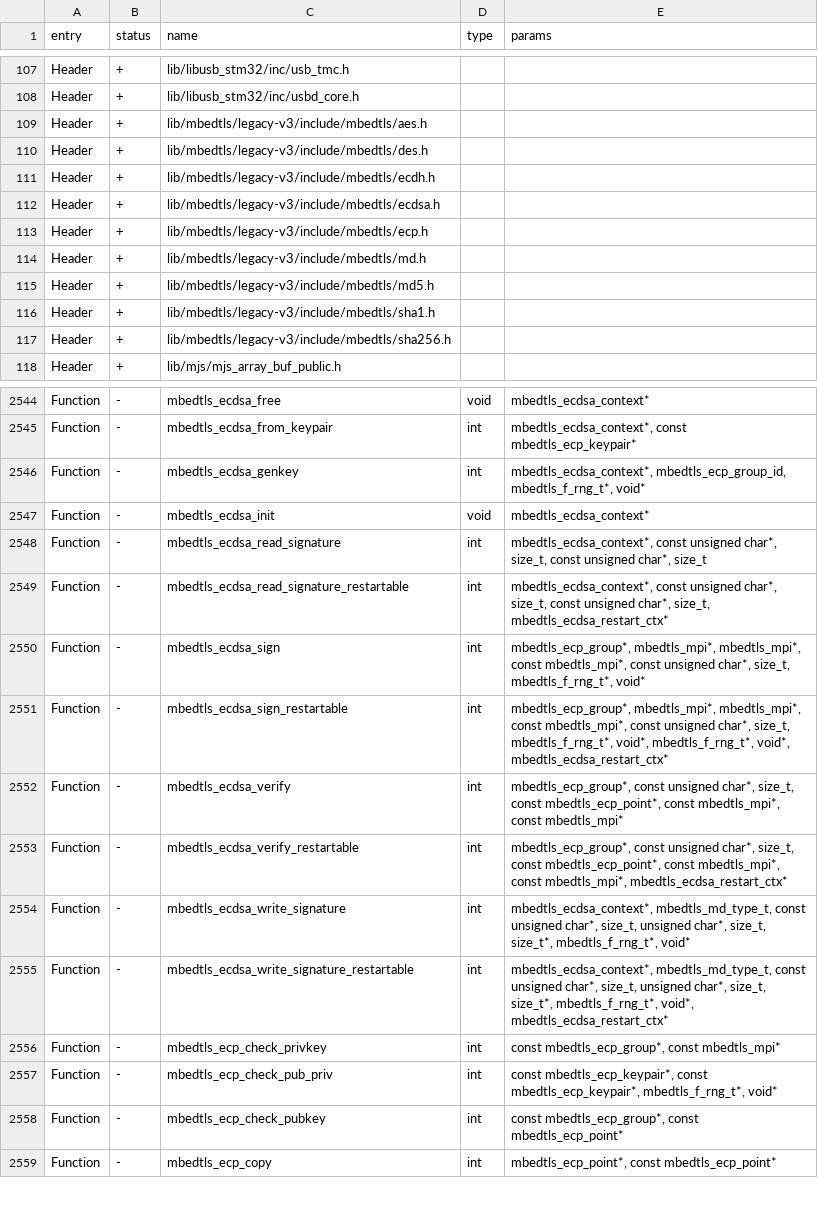
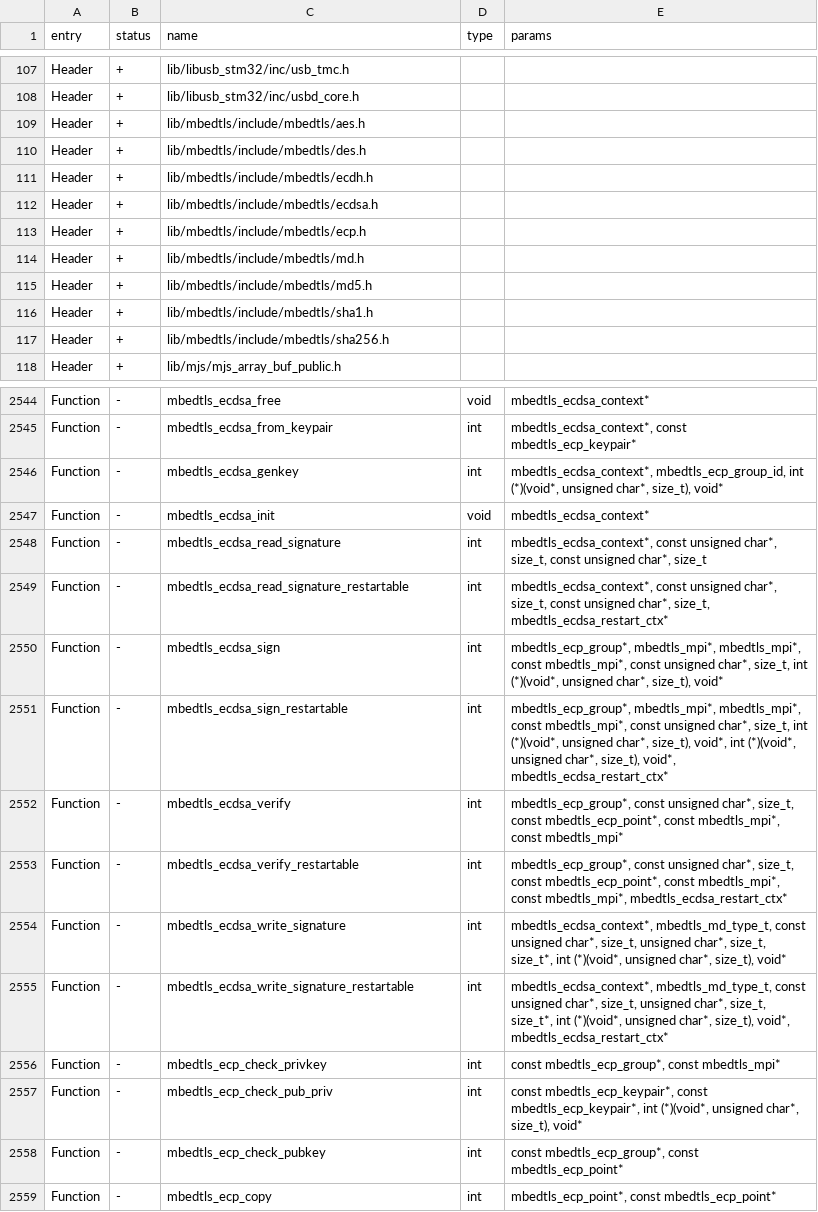
Before and after one commit to joseguzman1337/Momentum-Firmware, a CSV file: targets/f7/api_symbols.csv, drawn as a sheet; only a part is shown, gaps mark what is left out; the diff covers the shown part only.

```diff
--- a/targets/f7/api_symbols.csv
+++ b/targets/f7/api_symbols.csv
@@ -108,11 +108,11 @@ Header,+,lib/libusb_stm32/inc/usb_tmc.h,,
 Header,+,lib/libusb_stm32/inc/usbd_core.h,,
-Header,+,lib/mbedtls/legacy-v3/include/mbedtls/aes.h,,
-Header,+,lib/mbedtls/legacy-v3/include/mbedtls/des.h,,
-Header,+,lib/mbedtls/legacy-v3/include/mbedtls/ecdh.h,,
-Header,+,lib/mbedtls/legacy-v3/include/mbedtls/ecdsa.h,,
-Header,+,lib/mbedtls/legacy-v3/include/mbedtls/ecp.h,,
-Header,+,lib/mbedtls/legacy-v3/include/mbedtls/md.h,,
-Header,+,lib/mbedtls/legacy-v3/include/mbedtls/md5.h,,
-Header,+,lib/mbedtls/legacy-v3/include/mbedtls/sha1.h,,
-Header,+,lib/mbedtls/legacy-v3/include/mbedtls/sha256.h,,
+Header,+,lib/mbedtls/include/mbedtls/aes.h,,
+Header,+,lib/mbedtls/include/mbedtls/des.h,,
+Header,+,lib/mbedtls/include/mbedtls/ecdh.h,,
+Header,+,lib/mbedtls/include/mbedtls/ecdsa.h,,
+Header,+,lib/mbedtls/include/mbedtls/ecp.h,,
+Header,+,lib/mbedtls/include/mbedtls/md.h,,
+Header,+,lib/mbedtls/include/mbedtls/md5.h,,
+Header,+,lib/mbedtls/include/mbedtls/sha1.h,,
+Header,+,lib/mbedtls/include/mbedtls/sha256.h,,
 Header,+,lib/mjs/mjs_array_buf_public.h,,
@@ -2545,3 +2545,3 @@ Function,-,mbedtls_ecdsa_free,void,mbedtls_ecdsa_context*
 Function,-,mbedtls_ecdsa_from_keypair,int,"mbedtls_ecdsa_context*, const mbedtls_ecp_keypair*"
-Function,-,mbedtls_ecdsa_genkey,int,"mbedtls_ecdsa_context*, mbedtls_ecp_group_id, mbedtls_f_rng_t*, void*"
+Function,-,mbedtls_ecdsa_genkey,int,"mbedtls_ecdsa_context*, mbedtls_ecp_group_id, int (*)(void*, unsigned char*, size_t), void*"
 Function,-,mbedtls_ecdsa_init,void,mbedtls_ecdsa_context*
@@ -2549,10 +2549,10 @@ Function,-,mbedtls_ecdsa_read_signature,int,"mbedtls_ecdsa_context*, const unsig
 Function,-,mbedtls_ecdsa_read_signature_restartable,int,"mbedtls_ecdsa_context*, const unsigned char*, size_t, const unsigned char*, size_t, mbedtls_ecdsa_restart_ctx*"
-Function,-,mbedtls_ecdsa_sign,int,"mbedtls_ecp_group*, mbedtls_mpi*, mbedtls_mpi*, const mbedtls_mpi*, const unsigned char*, size_t, mbedtls_f_rng_t*, void*"
-Function,-,mbedtls_ecdsa_sign_restartable,int,"mbedtls_ecp_group*, mbedtls_mpi*, mbedtls_mpi*, const mbedtls_mpi*, const unsigned char*, size_t, mbedtls_f_rng_t*, void*, mbedtls_f_rng_t*, void*, mbedtls_ecdsa_restart_ctx*"
+Function,-,mbedtls_ecdsa_sign,int,"mbedtls_ecp_group*, mbedtls_mpi*, mbedtls_mpi*, const mbedtls_mpi*, const unsigned char*, size_t, int (*)(void*, unsigned char*, size_t), void*"
+Function,-,mbedtls_ecdsa_sign_restartable,int,"mbedtls_ecp_group*, mbedtls_mpi*, mbedtls_mpi*, const mbedtls_mpi*, const unsigned char*, size_t, int (*)(void*, unsigned char*, size_t), void*, int (*)(void*, unsigned char*, size_t), void*, mbedtls_ecdsa_restart_ctx*"
 Function,-,mbedtls_ecdsa_verify,int,"mbedtls_ecp_group*, const unsigned char*, size_t, const mbedtls_ecp_point*, const mbedtls_mpi*, const mbedtls_mpi*"
 Function,-,mbedtls_ecdsa_verify_restartable,int,"mbedtls_ecp_group*, const unsigned char*, size_t, const mbedtls_ecp_point*, const mbedtls_mpi*, const mbedtls_mpi*, mbedtls_ecdsa_restart_ctx*"
-Function,-,mbedtls_ecdsa_write_signature,int,"mbedtls_ecdsa_context*, mbedtls_md_type_t, const unsigned char*, size_t, unsigned char*, size_t, size_t*, mbedtls_f_rng_t*, void*"
-Function,-,mbedtls_ecdsa_write_signature_restartable,int,"mbedtls_ecdsa_context*, mbedtls_md_type_t, const unsigned char*, size_t, unsigned char*, size_t, size_t*, mbedtls_f_rng_t*, void*, mbedtls_ecdsa_restart_ctx*"
+Function,-,mbedtls_ecdsa_write_signature,int,"mbedtls_ecdsa_context*, mbedtls_md_type_t, const unsigned char*, size_t, unsigned char*, size_t, size_t*, int (*)(void*, unsigned char*, size_t), void*"
+Function,-,mbedtls_ecdsa_write_signature_restartable,int,"mbedtls_ecdsa_context*, mbedtls_md_type_t, const unsigned char*, size_t, unsigned char*, size_t, size_t*, int (*)(void*, unsigned char*, size_t), void*, mbedtls_ecdsa_restart_ctx*"
 Function,-,mbedtls_ecp_check_privkey,int,"const mbedtls_ecp_group*, const mbedtls_mpi*"
-Function,-,mbedtls_ecp_check_pub_priv,int,"const mbedtls_ecp_keypair*, const mbedtls_ecp_keypair*, mbedtls_f_rng_t*, void*"
+Function,-,mbedtls_ecp_check_pub_priv,int,"const mbedtls_ecp_keypair*, const mbedtls_ecp_keypair*, int (*)(void*, unsigned char*, size_t), void*"
 Function,-,mbedtls_ecp_check_pubkey,int,"const mbedtls_ecp_group*, const mbedtls_ecp_point*"
```
Also changed, not shown: 24 edited cells elsewhere in this file, 18 other files.
